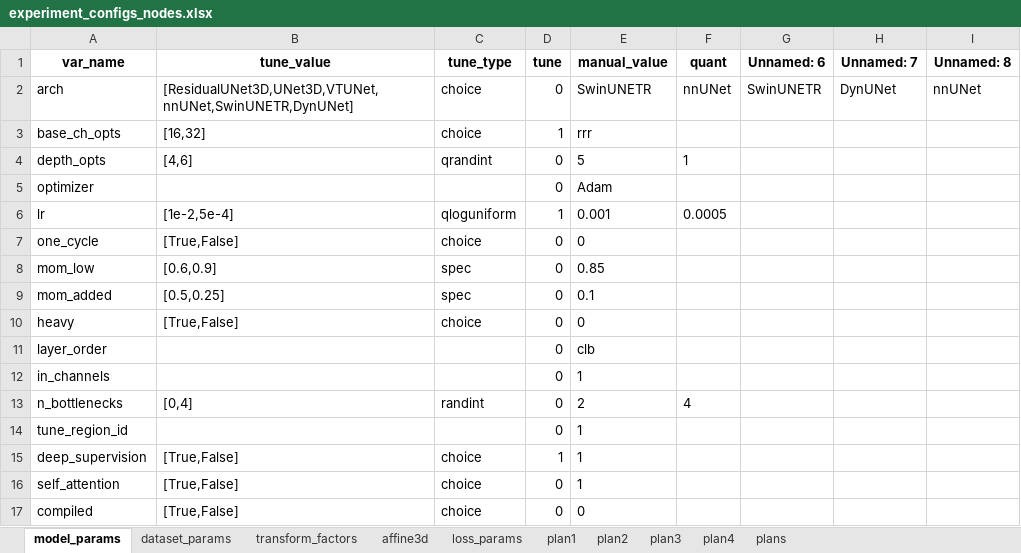
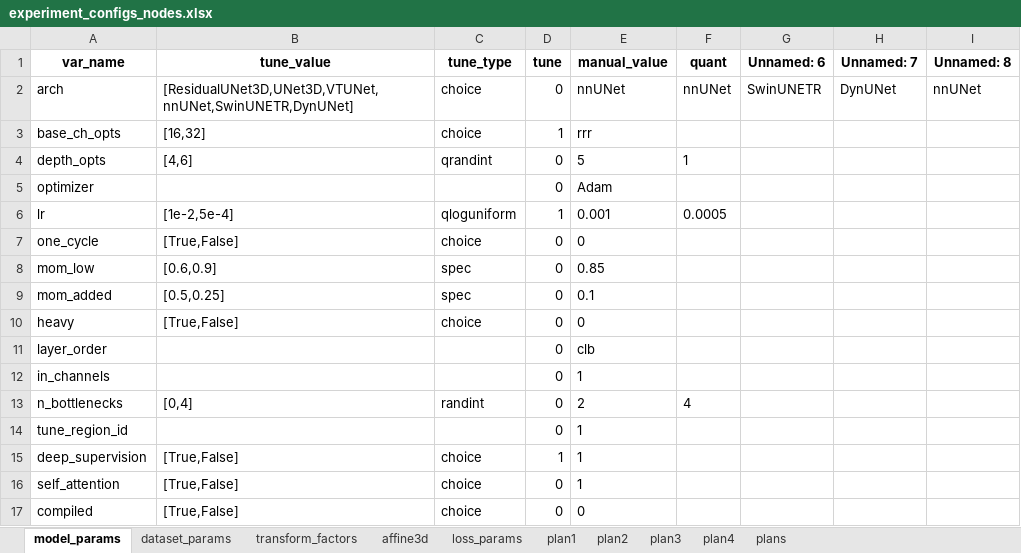
Before and after one commit to drusmanbashir/fran, an Excel workbook: configurations/experiment_configs_nodes.xlsx, sheet model_params, drawn as a sheet; values as stored, in another font and other column widths than the file's, no borders; the diff names each change by its address in the sheet, - before the commit and + after, or states it on an @@ line.

```diff
--- a/configurations/experiment_configs_nodes.xlsx (sheet model_params)
+++ b/configurations/experiment_configs_nodes.xlsx (sheet model_params)
-E2 (manual_value): SwinUNETR
+E2 (manual_value): nnUNet
```
Also changed, not shown: sheet plans, sheet dataset_params, configurations/experiment_configs_liver.xlsx, configurations/experiment_configs_lungs.xlsx, 28 other files.
